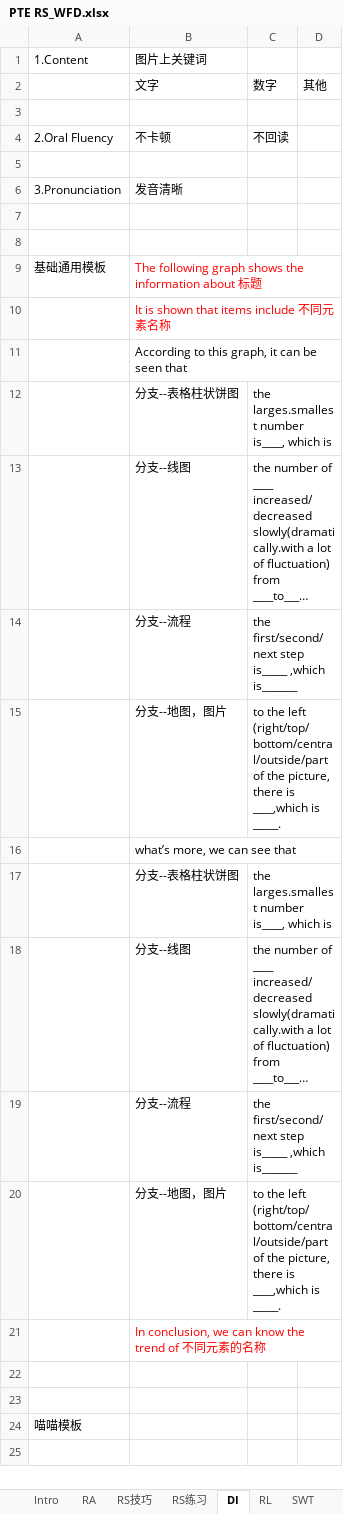
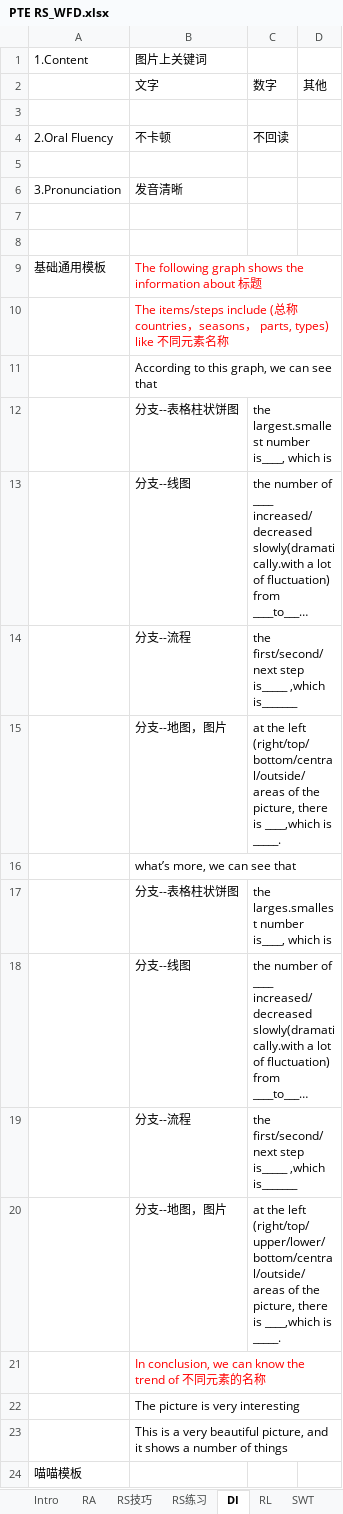
Before and after one commit to RichieRuanGH/EnglishSummary, an Excel workbook: PTE RS_WFD.xlsx, sheet DI, drawn as a sheet; long unchanged cells end in …; values as stored, in another font and other column widths than the file's, no borders; the diff names each change by its address in the sheet, - before the commit and + after, or states it on an @@ line.

```diff
--- a/PTE RS_WFD.xlsx (sheet DI)
+++ b/PTE RS_WFD.xlsx (sheet DI)
-B10: It is shown that items include 不同…
+B10: The items/steps include (总称 countries，seasons， parts, types) like 不同…
-B11: According to this graph, it can be seen that
+B11: According to this graph, we can see that
-C12: the larges.smallest number is____, which is
+C12: the largest.smallest number is____, which is
-C15: to the left (right/top/bottom/central/outside/part of the…
+C15: at the left (right/top/bottom/central/outside/areas of the…
-C20: to the left (right/top/bottom/central/outside/part of the…
+C20: at the left (right/top/upper/lower/bottom/central/outside/areas of the…
-B22: (empty)
+B22: The picture is very interesting
-B23: (empty)
+B23: This is a very beautiful picture, and it shows a number of things
```
Also changed, not shown: sheet WE, sheet Intro, other sheet tabs.
